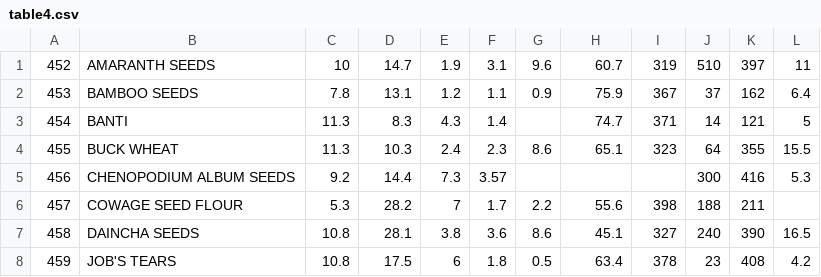
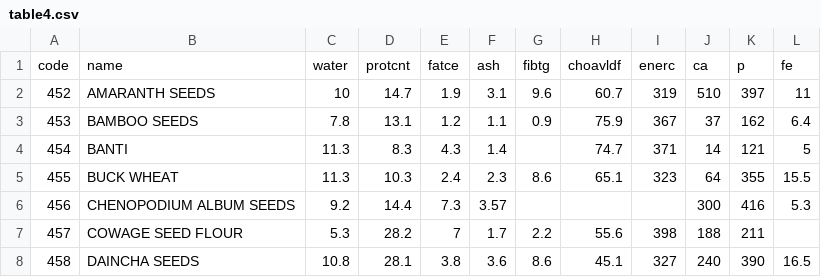
Before and after one commit to ifct2017/nvif1989, a CSV file: table4.csv, drawn as a sheet; only a part is shown; the shorter side is filled out with more unchanged rows.

Commit message:
table4 header

```diff
--- a/table4.csv
+++ b/table4.csv
@@ -1 +1,2 @@
+code,name,water,protcnt,fatce,ash,fibtg,choavldf,enerc,ca,p,fe
 452,AMARANTH SEEDS,10,14.7,1.9,3.1,9.6,60.7,319,510,397,11
```
Also changed, not shown: 1 other file.
